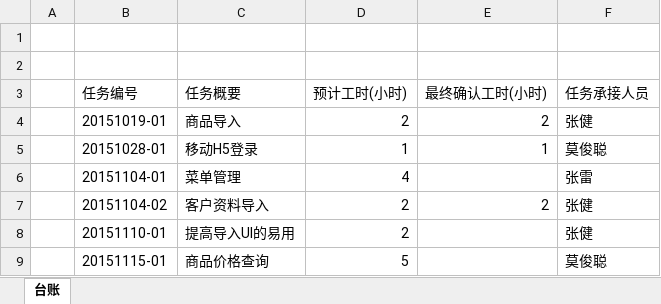
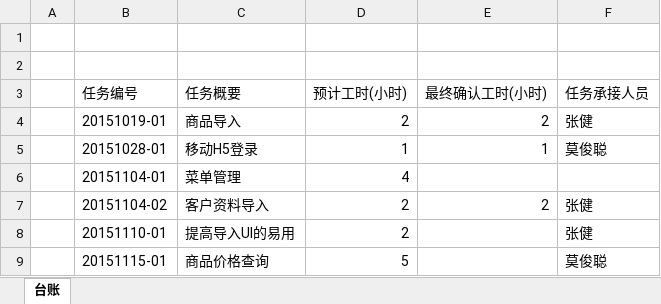
Before and after one commit to dongxf/PSI, an Excel workbook: doc/10 众包/01 任务台账/任务台账.xlsx, sheet 台账, drawn as a sheet; values as stored, in another font and other column widths than the file's, no borders; the diff names each change by its address in the sheet, - before the commit and + after, or states it on an @@ line.

Commit message:
任务台账.xlsx

```diff
--- a/doc/10 众包/01 任务台账/任务台账.xlsx (sheet 台账)
+++ b/doc/10 众包/01 任务台账/任务台账.xlsx (sheet 台账)
-F6 (任务承接人员): 张雷
+F6 (任务承接人员): (empty)
```
